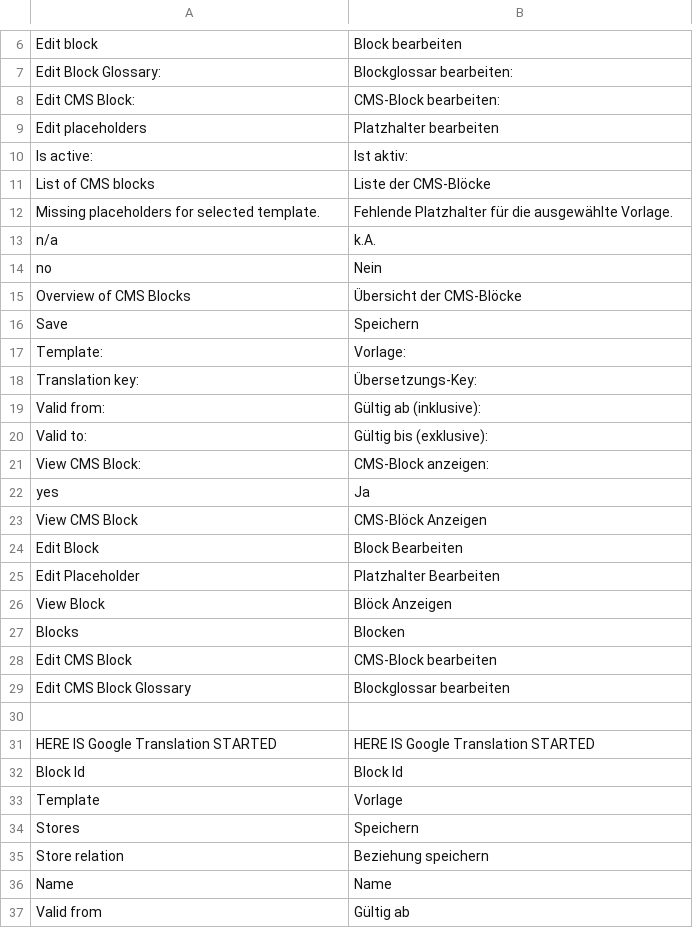
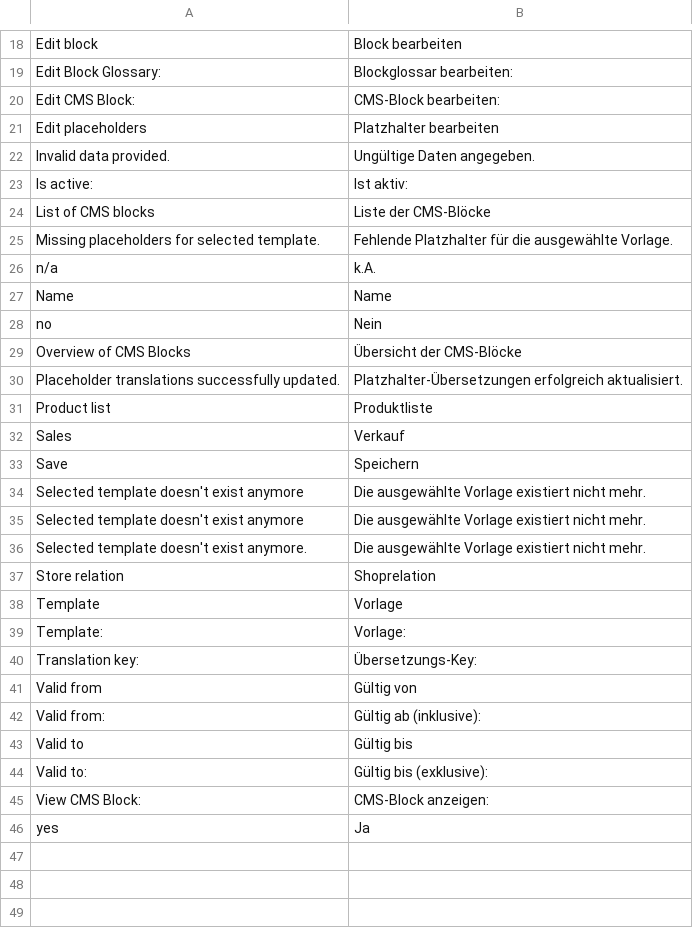
Before and after one commit to spryker/cms-block-gui, a CSV file: data/translation/Zed/de_DE.csv, drawn as a sheet; only a part is shown, gaps mark what is left out; the diff covers the shown part only.

Commit message:
CC-2323: Updated translation files

```diff
--- a/data/translation/Zed/de_DE.csv
+++ b/data/translation/Zed/de_DE.csv
@@ -9,2 +21,3 @@
 "Edit placeholders","Platzhalter bearbeiten"
+"Invalid data provided.","Ungültige Daten angegeben."
 "Is active:","Ist aktiv:"
@@ -13,8 +26,19 @@
 n/a,k.A.
+Name,Name
 no,Nein
 "Overview of CMS Blocks","Übersicht der CMS-Blöcke"
+"Placeholder translations successfully updated.","Platzhalter-Übersetzungen erfolgreich aktualisiert."
+"Product list",Produktliste
+Sales,Verkauf
 Save,Speichern
+"Selected template doesn't exist anymore","Die ausgewählte Vorlage existiert nicht mehr."
+"Selected template doesn't exist anymore","Die ausgewählte Vorlage existiert nicht mehr."
+"Selected template doesn't exist anymore.","Die ausgewählte Vorlage existiert nicht mehr."
+"Store relation",Shoprelation
+Template,Vorlage
 Template:,Vorlage:
 "Translation key:",Übersetzungs-Key:
+"Valid from","Gültig von"
 "Valid from:","Gültig ab (inklusive):"
+"Valid to","Gültig bis"
 "Valid to:","Gültig bis (exklusive):"
@@ -22,16 +46 @@ Template:,Vorlage:
 yes,Ja
-View CMS Block,CMS-Blöck Anzeigen
-"Edit Block","Block Bearbeiten"
-Edit Placeholder,Platzhalter Bearbeiten
-View Block,Blöck Anzeigen
-Blocks,Blocken
-"Edit CMS Block","CMS-Block bearbeiten"
-"Edit CMS Block Glossary","Blockglossar bearbeiten"
-
-"HERE IS Google Translation STARTED","HERE IS Google Translation STARTED"
-"Block Id","Block Id"
-Template,Vorlage
-Stores,Speichern
-"Store relation", "Beziehung speichern"
-Name, Name
-"Valid from", "Gültig ab"
```
Also changed, not shown: 8 added rows, 11 removed rows and 4 moved rows elsewhere in this file, data/translation/Zed/en_US.csv.
